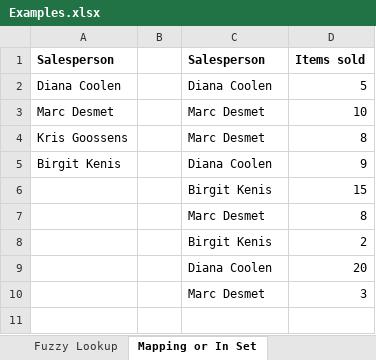
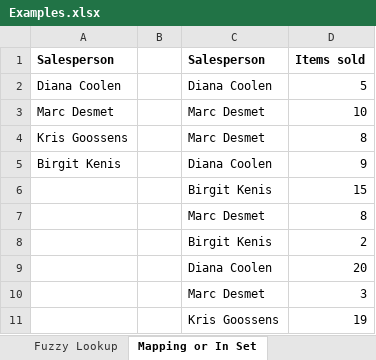
Before and after one commit to ML-KULeuven/tacle, an Excel workbook: Examples.xlsx, sheet Mapping or In Set, drawn as a sheet; values as stored, in another font and other column widths than the file's, no borders; the diff names each change by its address in the sheet, - before the commit and + after, or states it on an @@ line.

```diff
--- a/Examples.xlsx (sheet Mapping or In Set)
+++ b/Examples.xlsx (sheet Mapping or In Set)
+row 11:  |  | Kris Goossens | 19
```
Also changed, not shown: other sheet tabs, formulas that keep their value, 11 other files.
